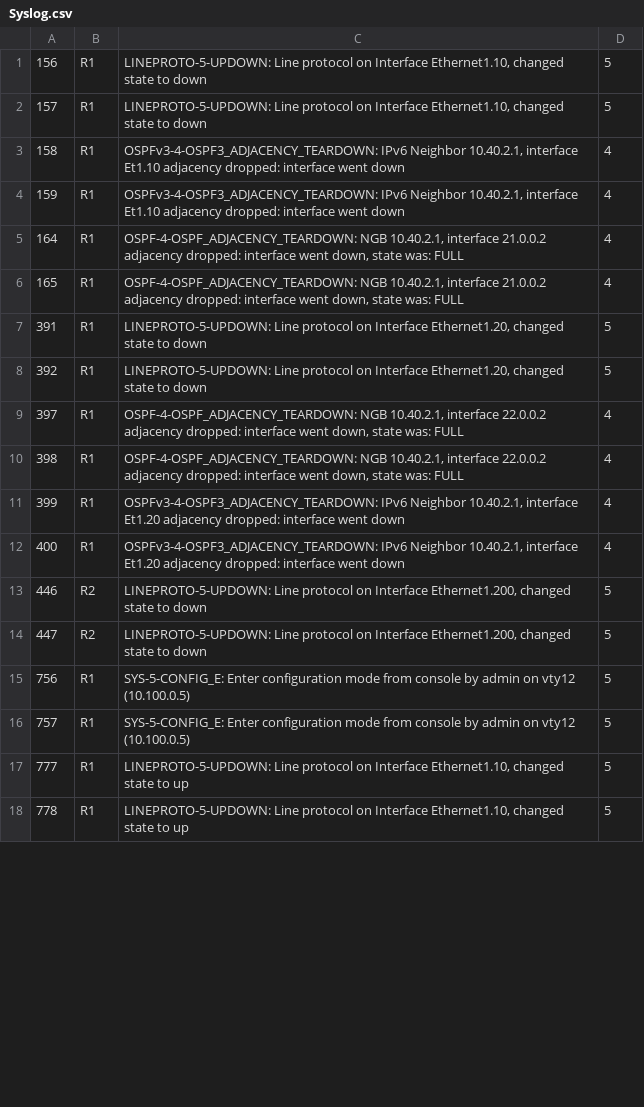
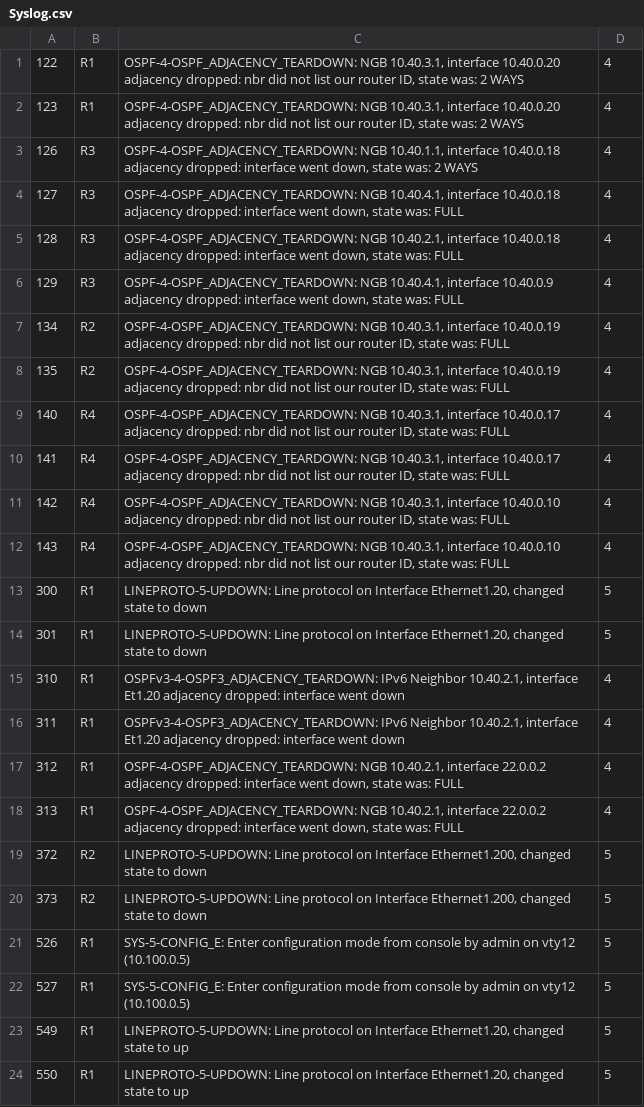
Before and after one commit to Logan-Chayet/CSCI5840_Advanced_Network_Automation, a CSV file: Lab4/Syslog.csv, drawn as a sheet; only a part is shown; the diff covers the shown part only.

```diff
--- a/Lab4/Syslog.csv
+++ b/Lab4/Syslog.csv
@@ -1,18 +1,24 @@
-156,R1,"LINEPROTO-5-UPDOWN: Line protocol on Interface Ethernet1.10, changed state to down",5
-157,R1,"LINEPROTO-5-UPDOWN: Line protocol on Interface Ethernet1.10, changed state to down",5
-158,R1,"OSPFv3-4-OSPF3_ADJACENCY_TEARDOWN: IPv6 Neighbor 10.40.2.1, interface Et1.10 adjacency dropped: interface went down",4
-159,R1,"OSPFv3-4-OSPF3_ADJACENCY_TEARDOWN: IPv6 Neighbor 10.40.2.1, interface Et1.10 adjacency dropped: interface went down",4
-164,R1,"OSPF-4-OSPF_ADJACENCY_TEARDOWN: NGB 10.40.2.1, interface 21.0.0.2 adjacency dropped: interface went down, state was: FULL",4
-165,R1,"OSPF-4-OSPF_ADJACENCY_TEARDOWN: NGB 10.40.2.1, interface 21.0.0.2 adjacency dropped: interface went down, state was: FULL",4
-391,R1,"LINEPROTO-5-UPDOWN: Line protocol on Interface Ethernet1.20, changed state to down",5
-392,R1,"LINEPROTO-5-UPDOWN: Line protocol on Interface Ethernet1.20, changed state to down",5
-397,R1,"OSPF-4-OSPF_ADJACENCY_TEARDOWN: NGB 10.40.2.1, interface 22.0.0.2 adjacency dropped: interface went down, state was: FULL",4
-398,R1,"OSPF-4-OSPF_ADJACENCY_TEARDOWN: NGB 10.40.2.1, interface 22.0.0.2 adjacency dropped: interface went down, state was: FULL",4
-399,R1,"OSPFv3-4-OSPF3_ADJACENCY_TEARDOWN: IPv6 Neighbor 10.40.2.1, interface Et1.20 adjacency dropped: interface went down",4
-400,R1,"OSPFv3-4-OSPF3_ADJACENCY_TEARDOWN: IPv6 Neighbor 10.40.2.1, interface Et1.20 adjacency dropped: interface went down",4
-446,R2,"LINEPROTO-5-UPDOWN: Line protocol on Interface Ethernet1.200, changed state to down",5
-447,R2,"LINEPROTO-5-UPDOWN: Line protocol on Interface Ethernet1.200, changed state to down",5
-756,R1,SYS-5-CONFIG_E: Enter configuration mode from console by admin on vty12 (10.100.0.5),5
-757,R1,SYS-5-CONFIG_E: Enter configuration mode from console by admin on vty12 (10.100.0.5),5
-777,R1,"LINEPROTO-5-UPDOWN: Line protocol on Interface Ethernet1.10, changed state to up",5
-778,R1,"LINEPROTO-5-UPDOWN: Line protocol on Interface Ethernet1.10, changed state to up",5
+122,R1,"OSPF-4-OSPF_ADJACENCY_TEARDOWN: NGB 10.40.3.1, interface 10.40.0.20 adjacency dropped: nbr did not list our router ID, state was: 2 WAYS",4
+123,R1,"OSPF-4-OSPF_ADJACENCY_TEARDOWN: NGB 10.40.3.1, interface 10.40.0.20 adjacency dropped: nbr did not list our router ID, state was: 2 WAYS",4
+126,R3,"OSPF-4-OSPF_ADJACENCY_TEARDOWN: NGB 10.40.1.1, interface 10.40.0.18 adjacency dropped: interface went down, state was: 2 WAYS",4
+127,R3,"OSPF-4-OSPF_ADJACENCY_TEARDOWN: NGB 10.40.4.1, interface 10.40.0.18 adjacency dropped: interface went down, state was: FULL",4
+128,R3,"OSPF-4-OSPF_ADJACENCY_TEARDOWN: NGB 10.40.2.1, interface 10.40.0.18 adjacency dropped: interface went down, state was: FULL",4
+129,R3,"OSPF-4-OSPF_ADJACENCY_TEARDOWN: NGB 10.40.4.1, interface 10.40.0.9 adjacency dropped: interface went down, state was: FULL",4
+134,R2,"OSPF-4-OSPF_ADJACENCY_TEARDOWN: NGB 10.40.3.1, interface 10.40.0.19 adjacency dropped: nbr did not list our router ID, state was: FULL",4
+135,R2,"OSPF-4-OSPF_ADJACENCY_TEARDOWN: NGB 10.40.3.1, interface 10.40.0.19 adjacency dropped: nbr did not list our router ID, state was: FULL",4
+140,R4,"OSPF-4-OSPF_ADJACENCY_TEARDOWN: NGB 10.40.3.1, interface 10.40.0.17 adjacency dropped: nbr did not list our router ID, state was: FULL",4
+141,R4,"OSPF-4-OSPF_ADJACENCY_TEARDOWN: NGB 10.40.3.1, interface 10.40.0.17 adjacency dropped: nbr did not list our router ID, state was: FULL",4
+142,R4,"OSPF-4-OSPF_ADJACENCY_TEARDOWN: NGB 10.40.3.1, interface 10.40.0.10 adjacency dropped: nbr did not list our router ID, state was: FULL",4
+143,R4,"OSPF-4-OSPF_ADJACENCY_TEARDOWN: NGB 10.40.3.1, interface 10.40.0.10 adjacency dropped: nbr did not list our router ID, state was: FULL",4
+300,R1,"LINEPROTO-5-UPDOWN: Line protocol on Interface Ethernet1.20, changed state to down",5
+301,R1,"LINEPROTO-5-UPDOWN: Line protocol on Interface Ethernet1.20, changed state to down",5
+310,R1,"OSPFv3-4-OSPF3_ADJACENCY_TEARDOWN: IPv6 Neighbor 10.40.2.1, interface Et1.20 adjacency dropped: interface went down",4
+311,R1,"OSPFv3-4-OSPF3_ADJACENCY_TEARDOWN: IPv6 Neighbor 10.40.2.1, interface Et1.20 adjacency dropped: interface went down",4
+312,R1,"OSPF-4-OSPF_ADJACENCY_TEARDOWN: NGB 10.40.2.1, interface 22.0.0.2 adjacency dropped: interface went down, state was: FULL",4
+313,R1,"OSPF-4-OSPF_ADJACENCY_TEARDOWN: NGB 10.40.2.1, interface 22.0.0.2 adjacency dropped: interface went down, state was: FULL",4
+372,R2,"LINEPROTO-5-UPDOWN: Line protocol on Interface Ethernet1.200, changed state to down",5
+373,R2,"LINEPROTO-5-UPDOWN: Line protocol on Interface Ethernet1.200, changed state to down",5
+526,R1,SYS-5-CONFIG_E: Enter configuration mode from console by admin on vty12 (10.100.0.5),5
+527,R1,SYS-5-CONFIG_E: Enter configuration mode from console by admin on vty12 (10.100.0.5),5
+549,R1,"LINEPROTO-5-UPDOWN: Line protocol on Interface Ethernet1.20, changed state to up",5
+550,R1,"LINEPROTO-5-UPDOWN: Line protocol on Interface Ethernet1.20, changed state to up",5
```
Also changed, not shown: 9 removed rows and 8 edited cells elsewhere in this file, 1 other file.
